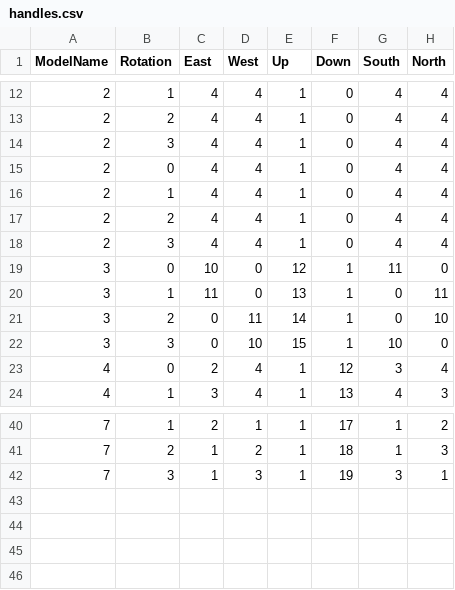
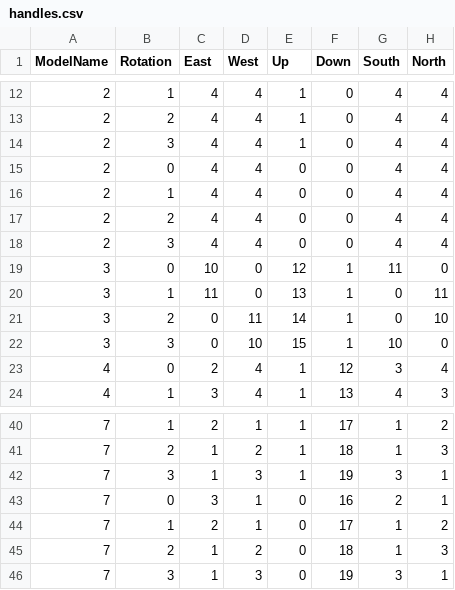
Before and after one commit to rb7984/liminalWander2, a CSV file: models/handles.csv, drawn as a sheet; only a part is shown, gaps mark what is left out.

Commit message:
fixed handles for blocks

```diff
--- a/models/handles.csv
+++ b/models/handles.csv
@@ -14,6 +14,6 @@
 2;3;4;4;1;0;4;4
-2;0;4;4;1;0;4;4
-2;1;4;4;1;0;4;4
-2;2;4;4;1;0;4;4
-2;3;4;4;1;0;4;4
+2;0;4;4;0;0;4;4
+2;1;4;4;0;0;4;4
+2;2;4;4;0;0;4;4
+2;3;4;4;0;0;4;4
 3;0;10;0;12;1;11;0
@@ -42 +42,5 @@
 7;3;1;3;1;19;3;1
+7;0;3;1;0;16;2;1
+7;1;2;1;0;17;1;2
+7;2;1;2;0;18;1;3
+7;3;1;3;0;19;3;1
```
